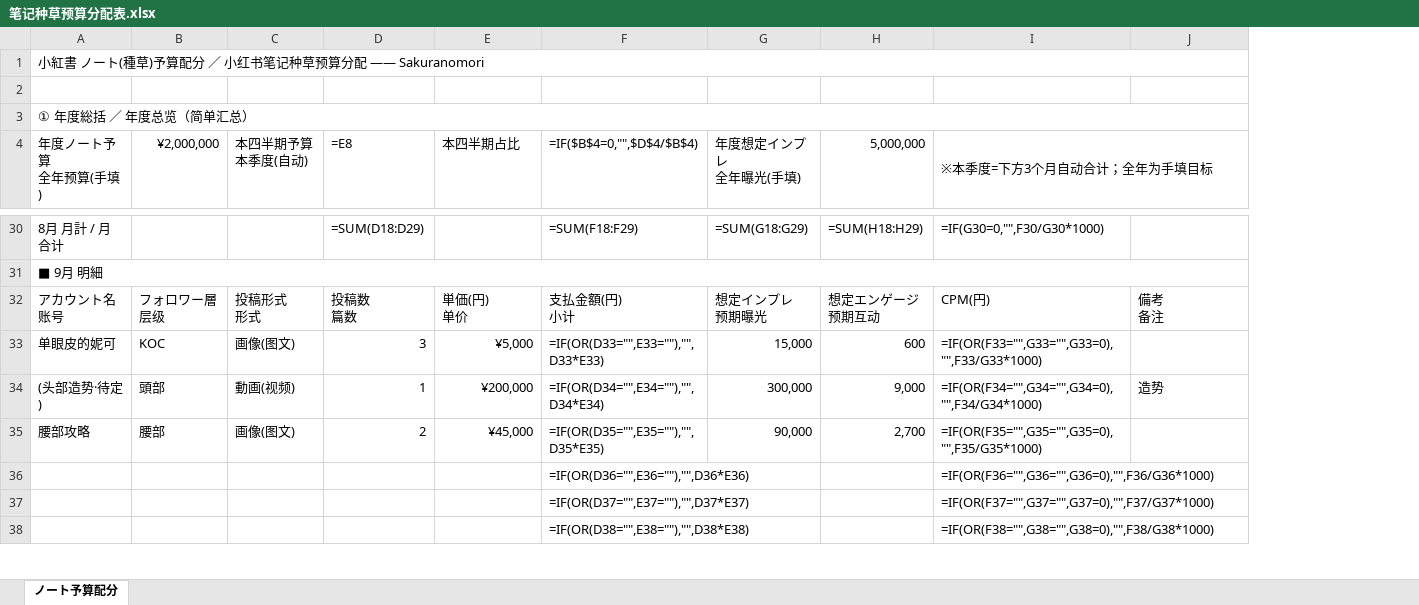
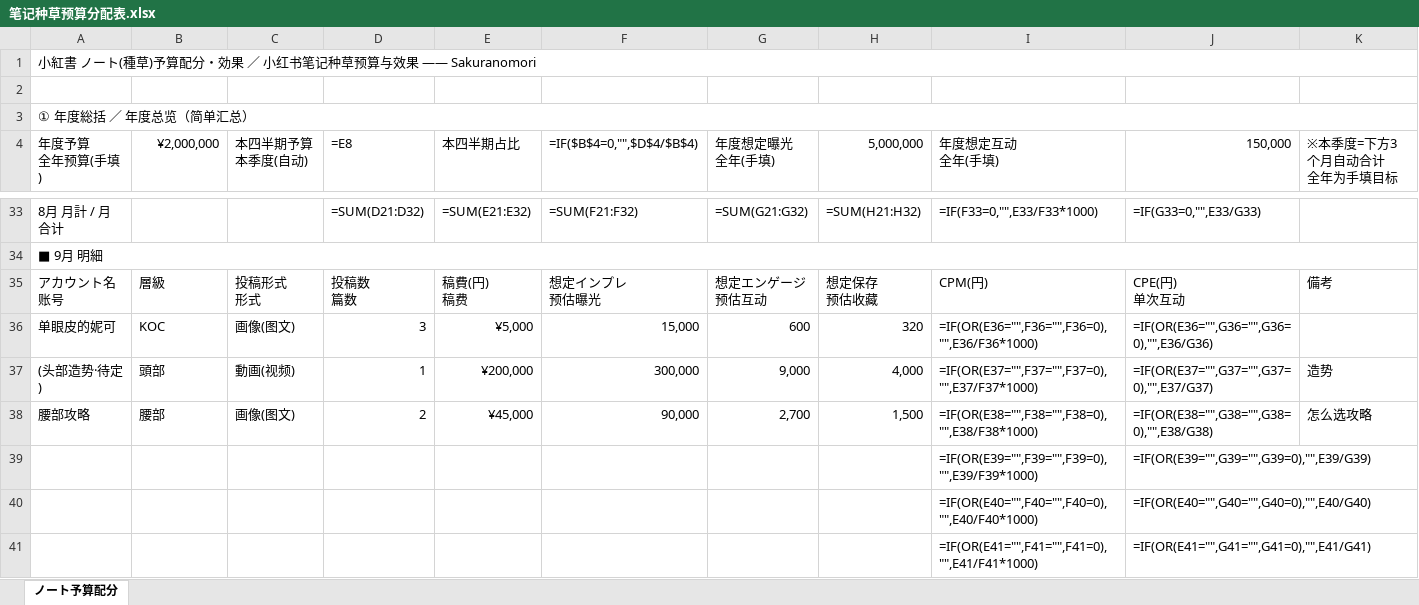
Before and after one commit to caowenwen-boop/-, an Excel workbook: docs/工作/04-营销推广/Sakuranomori种草/笔记种草预算分配表.xlsx, sheet ノート予算配分, drawn as a sheet; only a part is shown, gaps mark what is left out; values as stored, in another font and other column widths than the file's, no cell formats; formulas without a stored value are shown as written; removed rows and columns are numbered as before the commit, all else as after; ↵ is a line break in a cell; the diff covers the shown part only; the diff names each change by its address in the sheet, - before the commit and + after, or states it on an @@ line.

```diff
--- a/docs/工作/04-营销推广/Sakuranomori种草/笔记种草预算分配表.xlsx (sheet ノート予算配分)
+++ b/docs/工作/04-营销推广/Sakuranomori种草/笔记种草预算分配表.xlsx (sheet ノート予算配分)
-column G (年度想定インプレ 全年曝光(手填)), rows 30-35: =SUM(G18:G29) |  | 想定インプレ ↵ 预期曝光 | 15,000 | 300,000 | 90,000
+column G (年度想定曝光 全年(手填)), rows 33-38: =SUM(G21:G32) |  | 想定エンゲージ ↵ 预估互动 | 600 | 9,000 | 2,700
-column I (※本季度=下方3个月自动合计；全年为手填目标), rows 30-38: =IF(G30=0,"",F30/G30*1000) |  | CPM(円) | =IF(OR(F33="",G33="",G33=0),"",F33/G33*1000) | =IF(OR(F34="",G34="",G34=0),"",F34/G34*1000) | =IF(OR(F35="",G35="",G35=0),"",F35/G35*1000) | =IF(OR(F36="",G36="",G36=0),"",F36/G36*1000) | =IF(OR(F37="",G37="",G37=0),"",F37/G37*1000) | =IF(OR(F38="",G38="",G38=0),"",F38/G38*1000)
+column I (年度想定互动 全年(手填)), rows 33-41: =IF(F33=0,"",E33/F33*1000) |  | CPM(円) | =IF(OR(E36="",F36="",F36=0),"",E36/F36*1000) | =IF(OR(E37="",F37="",F37=0),"",E37/F37*1000) | =IF(OR(E38="",F38="",F38=0),"",E38/F38*1000) | =IF(OR(E39="",F39="",F39=0),"",E39/F39*1000) | =IF(OR(E40="",F40="",F40=0),"",E40/F40*1000) | =IF(OR(E41="",F41="",F41=0),"",E41/F41*1000)
+column J (150,000), rows 33-41: =IF(G33=0,"",E33/G33) |  | CPE(円) ↵ 单次互动 | =IF(OR(E36="",G36="",G36=0),"",E36/G36) | =IF(OR(E37="",G37="",G37=0),"",E37/G37) | =IF(OR(E38="",G38="",G38=0),"",E38/G38) | =IF(OR(E39="",G39="",G39=0),"",E39/G39) | =IF(OR(E40="",G40="",G40=0),"",E40/G40) | =IF(OR(E41="",G41="",G41=0),"",E41/G41)
-A1 (年度予算 全年预算(手填)): …予算配分 ／ 小红书笔记种草预算分配 —— Sakuranomori
+A1 (年度予算 全年预算(手填)): …予算配分・効果 ／ 小红书笔记种草预算与效果 —— Sakuranomori
-A4: 年度ノート予算 ↵ 全年预算(手填)
+A4: 年度予算 ↵ 全年预算(手填)
-K4: (empty)
+K4: ※本季度=下方3个月自动合计 ↵ 全年为手填目标
-D33 (=E8): =SUM(D18:D29)
+D33 (=E8): =SUM(D21:D32)
-E33 (本四半期占比): (empty)
+E33 (本四半期占比): =SUM(E21:E32)
-F33 (=IF($B$4=0,"",$D$4/$B$4)): =SUM(F18:F29)
+F33 (=IF($B$4=0,"",$D$4/$B$4)): =SUM(F21:F32)
-H33 (5,000,000): =SUM(H18:H29)
+H33 (5,000,000): =SUM(H21:H32)
-B35 (¥2,000,000): フォロワー層 ↵ 层级
+B35 (¥2,000,000): 層級
-E35 (本四半期占比): 単価(円) ↵ 单价
+E35 (本四半期占比): 稿費(円) ↵ 稿费
-F35 (=IF($B$4=0,"",$D$4/$B$4)): 支払金額(円) ↵ 小计
+F35 (=IF($B$4=0,"",$D$4/$B$4)): 想定インプレ ↵ 预估曝光
-H35 (5,000,000): 想定エンゲージ ↵ 预期互动
+H35 (5,000,000): 想定保存 ↵ 预估收藏
-K35 (※本季度=下方3个月自动合计 全年为手填目标): 備考 ↵ 备注
+K35 (※本季度=下方3个月自动合计 全年为手填目标): 備考
-F36 (=IF($B$4=0,"",$D$4/$B$4)): =IF(OR(D33="",E33=""),"",D33*E33)
+F36 (=IF($B$4=0,"",$D$4/$B$4)): 15,000
-H36 (5,000,000): 600
+H36 (5,000,000): 320
-F37 (=IF($B$4=0,"",$D$4/$B$4)): =IF(OR(D34="",E34=""),"",D34*E34)
+F37 (=IF($B$4=0,"",$D$4/$B$4)): 300,000
-H37 (5,000,000): 9,000
+H37 (5,000,000): 4,000
-F38 (=IF($B$4=0,"",$D$4/$B$4)): =IF(OR(D35="",E35=""),"",D35*E35)
+F38 (=IF($B$4=0,"",$D$4/$B$4)): 90,000
-H38 (5,000,000): 2,700
+H38 (5,000,000): 1,500
-K38 (※本季度=下方3个月自动合计 全年为手填目标): (empty)
+K38 (※本季度=下方3个月自动合计 全年为手填目标): 怎么选攻略
-F39 (=IF($B$4=0,"",$D$4/$B$4)): =IF(OR(D36="",E36=""),"",D36*E36)
+F39 (=IF($B$4=0,"",$D$4/$B$4)): (empty)
-F40 (=IF($B$4=0,"",$D$4/$B$4)): =IF(OR(D37="",E37=""),"",D37*E37)
+F40 (=IF($B$4=0,"",$D$4/$B$4)): (empty)
-F41 (=IF($B$4=0,"",$D$4/$B$4)): =IF(OR(D38="",E38=""),"",D38*E38)
+F41 (=IF($B$4=0,"",$D$4/$B$4)): (empty)
```
Also changed, not shown: 17 added rows, 6 removed rows, 85 edited cells and merged cells elsewhere in this sheet, cell formats, 1 other file.
